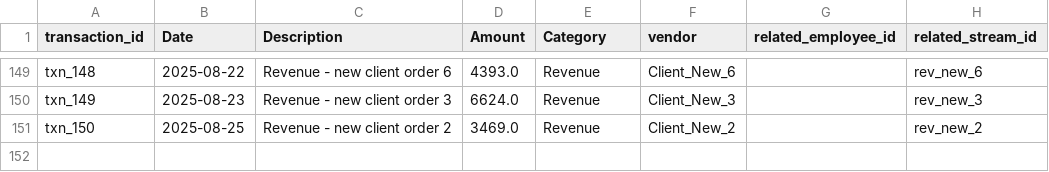
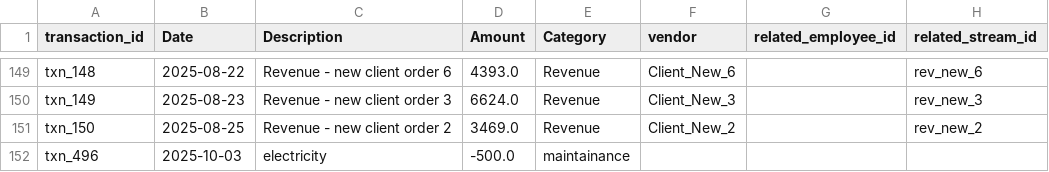
Before and after one commit to Bhuvan1205/FinSight-AI, a CSV file: backend/transactions.csv, drawn as a sheet; only a part is shown, gaps mark what is left out.

```diff
--- a/backend/transactions.csv
+++ b/backend/transactions.csv
@@ -151 +151,2 @@ txn_149,2025-08-23,Revenue - new client order 3,6624.0,Revenue,Client_New_3,,rev
 txn_150,2025-08-25,Revenue - new client order 2,3469.0,Revenue,Client_New_2,,rev_new_2
+txn_496,2025-10-03,electricity,-500.0,maintainance,,,
```
Also changed, not shown: 6 other files.
